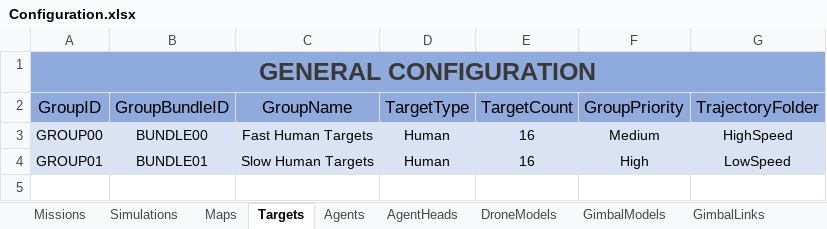
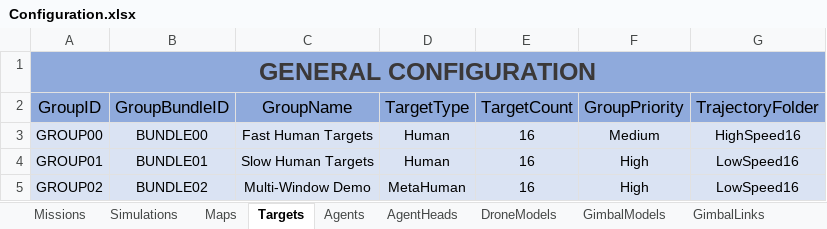
Before and after one commit to JoseLopez36/FlyChams-ROS2-v1.4.0, an Excel workbook: config/Configuration.xlsx, sheet Targets, drawn as a sheet; values as stored, in another font and other column widths than the file's, no borders; table styles not drawn; the diff names each change by its address in the sheet, - before the commit and + after, or states it on an @@ line.

Commit message:
Add MetaHuman and change mission config

```diff
--- a/config/Configuration.xlsx (sheet Targets)
+++ b/config/Configuration.xlsx (sheet Targets)
-G3 (TrajectoryFolder): HighSpeed
+G3 (TrajectoryFolder): HighSpeed16
-G4 (TrajectoryFolder): LowSpeed
+G4 (TrajectoryFolder): LowSpeed16
+row 5: GROUP02 | BUNDLE02 | Multi-Window Demo | MetaHuman | 16 | High | LowSpeed16
```
Also changed, not shown: sheet Missions, sheet Simulations, sheet Maps, sheet CameraModels, sheet Agents, sheet AgentHeads, 55 other files.
